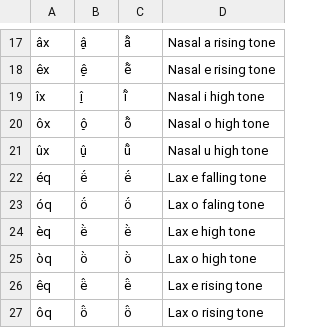
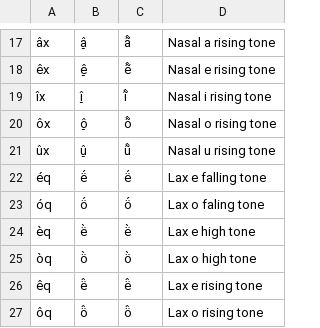
Before and after one commit to brettfazio/americasnlp2021, a CSV file: data/bribri-spanish/orthographic-conversion.csv, drawn as a sheet; only a part is shown, gaps mark what is left out; the diff names each change by its address in the sheet, - before the commit and + after, or states it on an @@ line.

Commit message:
Correct nasal/high error in lines 19-21

```diff
--- a/data/bribri-spanish/orthographic-conversion.csv
+++ b/data/bribri-spanish/orthographic-conversion.csv
-D19: Nasal i high tone
+D19: Nasal i rising tone
-D20: Nasal o high tone
+D20: Nasal o rising tone
-D21: Nasal u high tone
+D21: Nasal u rising tone
```
